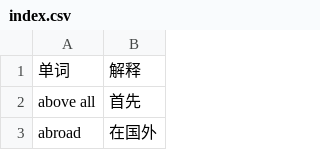
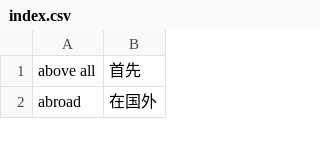
Before and after one commit to zhmhbest/DailyEnglish, a CSV file: src/assets/vocabulary/index.csv, drawn as a sheet; only a part is shown; the diff names each change by its address in the sheet, - before the commit and + after, or states it on an @@ line.

```diff
--- a/src/assets/vocabulary/index.csv
+++ b/src/assets/vocabulary/index.csv
-row 1: 单词 | 解释
```
Also changed, not shown: 5 other files.
